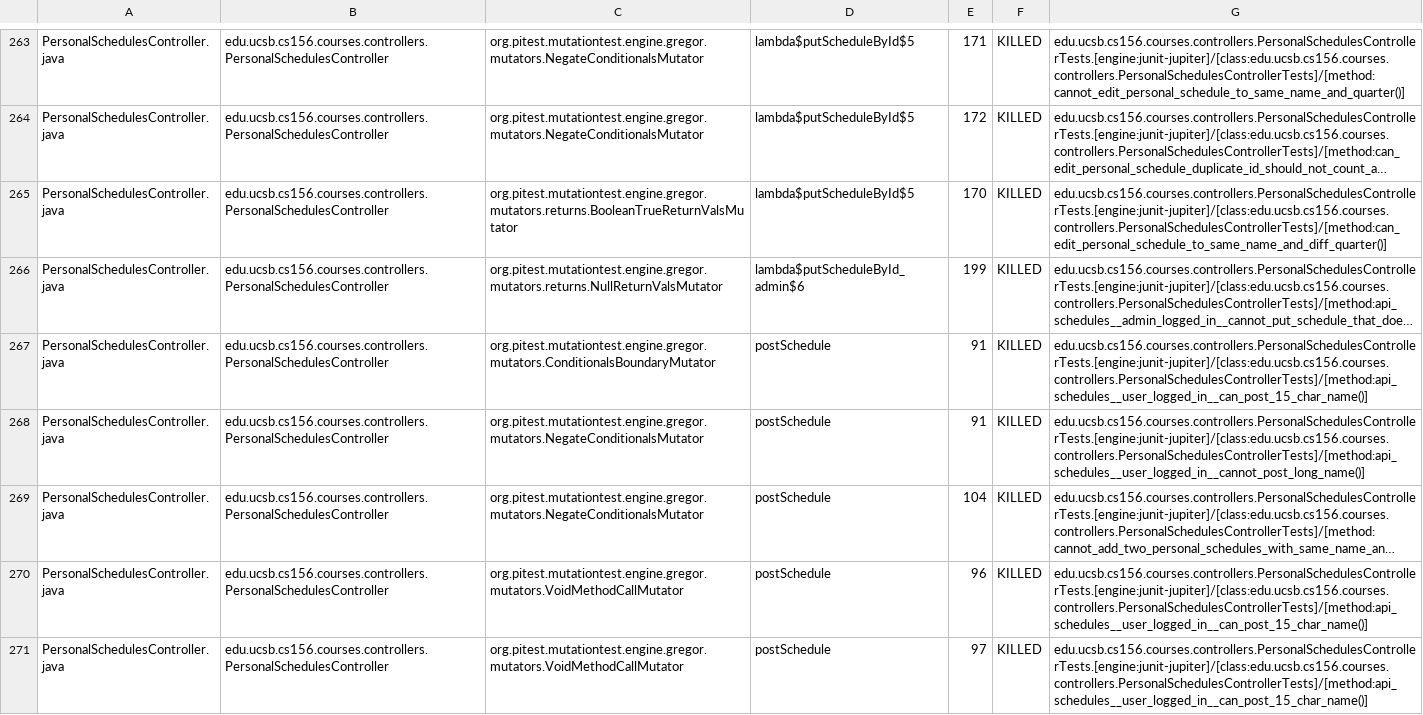
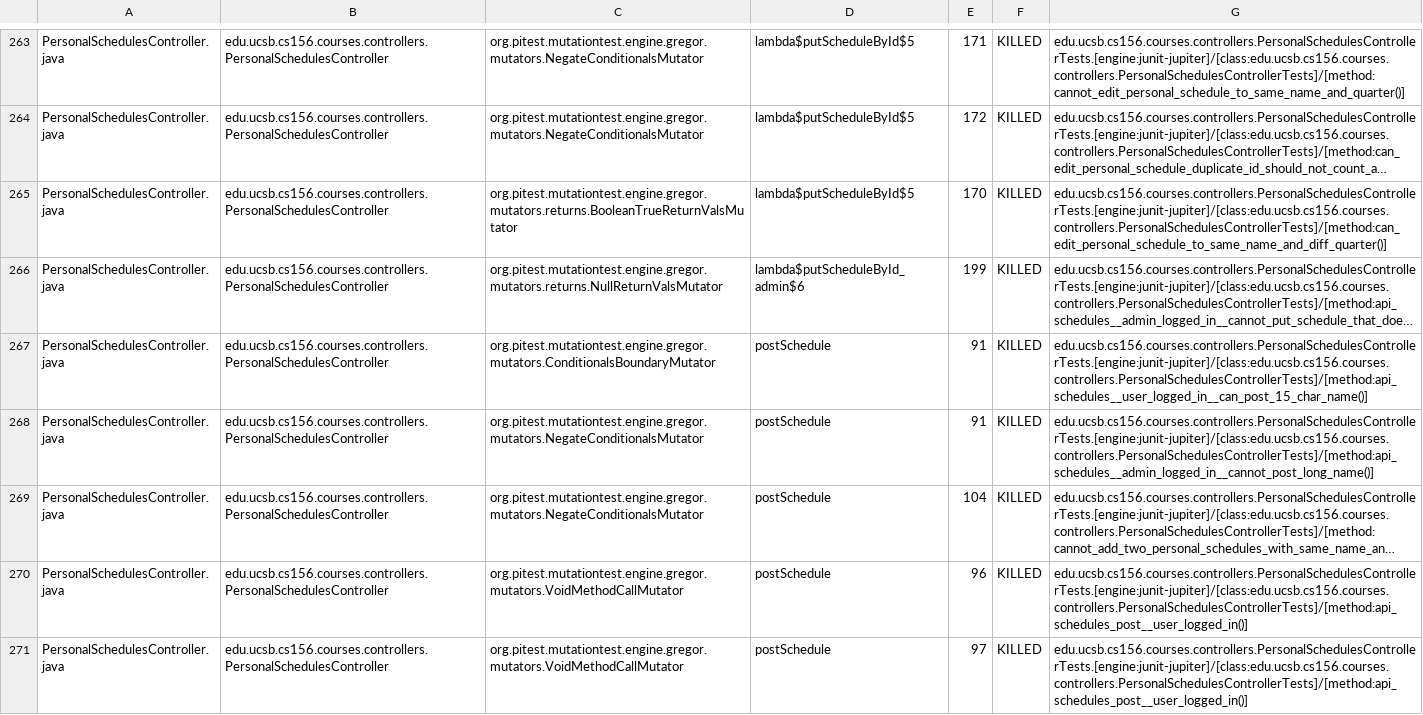
Before and after one commit to ucsb-cs156-s26/proj-courses-s26-03, a CSV file: prs/22/pitest/mutations.csv, drawn as a sheet; only a part is shown, gaps mark what is left out; long unchanged cells end in …; the diff covers the shown part only; the diff names each change by its address in the sheet, - before the commit and + after, or states it on an @@ line.

Commit message:
Deploying to gh-pages from @ ucsb-cs156-s26/proj-courses-s26-03@af5f9b5c9d65404841fd5e37d4d5e7941b97b76f 🚀

```diff
--- a/prs/22/pitest/mutations.csv
+++ b/prs/22/pitest/mutations.csv
-G268: edu.ucsb.cs156.courses.controllers.PersonalSchedulesControllerTests.[engine:junit-jupiter]/[class:edu.ucsb.cs156.courses.controllers.PersonalSchedulesControllerTests]/[method:api_schedules__user_logged_in__cannot_post_long_name()]
+G268: edu.ucsb.cs156.courses.controllers.PersonalSchedulesControllerTests.[engine:junit-jupiter]/[class:edu.ucsb.cs156.courses.controllers.PersonalSchedulesControllerTests]/[method:api_schedules__admin_logged_in__cannot_post_long_name()]
-G270:G271: edu.ucsb.cs156.courses.controllers.PersonalSchedulesControllerTests.[engine:junit-jupiter]/[class:edu.ucsb.cs156.courses.controllers.PersonalSchedulesControllerTests]/[method:api_schedules__user_logged_in__can_post_15_char_name()]
+G270:G271: edu.ucsb.cs156.courses.controllers.PersonalSchedulesControllerTests.[engine:junit-jupiter]/[class:edu.ucsb.cs156.courses.controllers.PersonalSchedulesControllerTests]/[method:api_schedules_post__user_logged_in()]
```
Also changed, not shown: 1 added row, 1 removed row and 42 edited cells elsewhere in this file, 52 other files.
